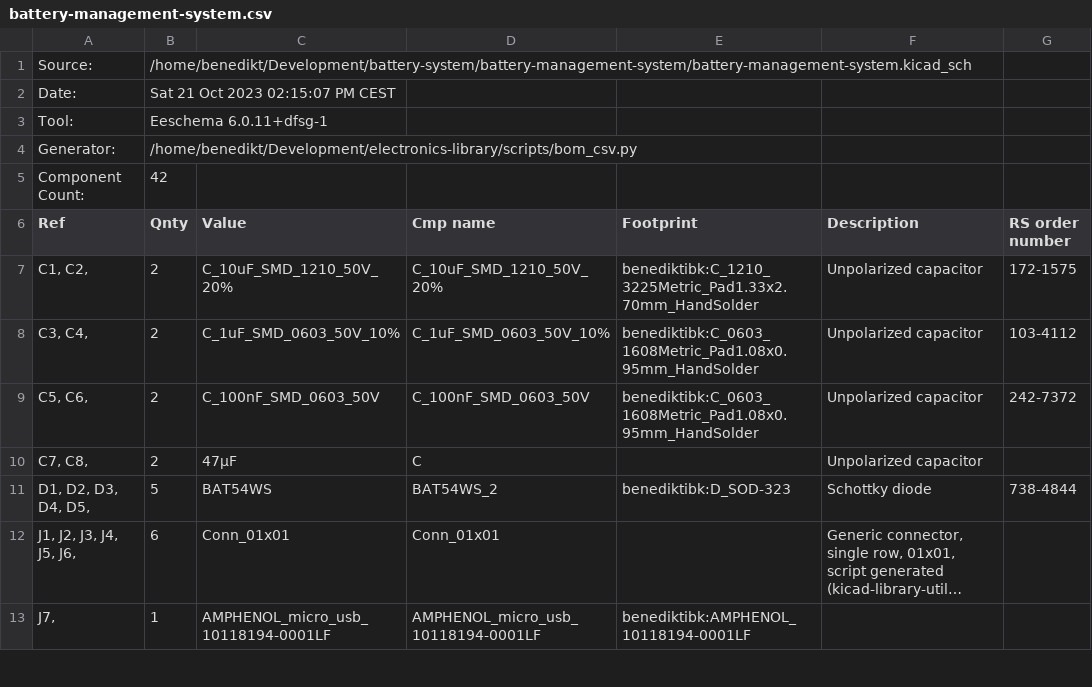
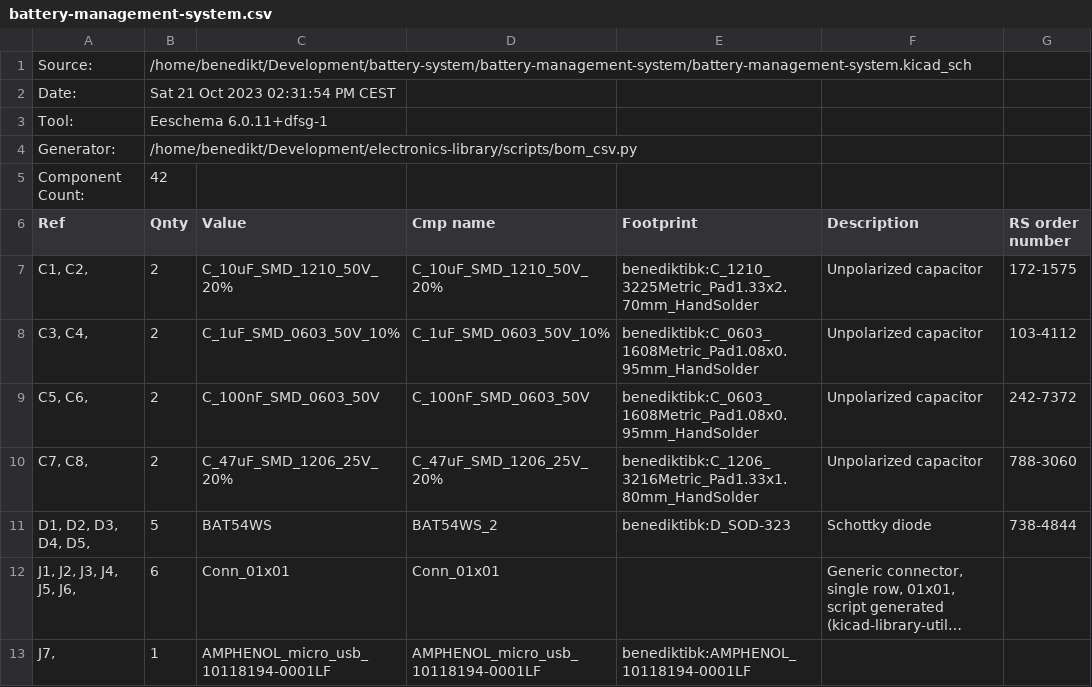
Before and after one commit to benediktibk/battery-system, a CSV file: battery-management-system/battery-management-system.csv, drawn as a sheet; only a part is shown; long unchanged cells end in ….

Commit message:
specify footprint for 47uF capacitor

```diff
--- a/battery-management-system/battery-management-system.csv
+++ b/battery-management-system/battery-management-system.csv
@@ -1,3 +1,3 @@
 "Source:","/home/benedikt/Development/battery-system/battery-management-system/battery-management-system.kicad_sch"
-"Date:","Sat 21 Oct 2023 02:15:07 PM CEST"
+"Date:","Sat 21 Oct 2023 02:31:54 PM CEST"
 "Tool:","Eeschema 6.0.11+dfsg-1"
@@ -9,3 +9,3 @@
 "C5, C6, ","2","C_100nF_SMD_0603_50V","C_100nF_SMD_0603_50V","benediktibk:C_0603_1608Metric_Pad1.08x0.95mm_HandSolder","Unpolarized capacitor","242-7372"
-"C7, C8, ","2","47µF","C","","Unpolarized capacitor",""
+"C7, C8, ","2","C_47uF_SMD_1206_25V_20%","C_47uF_SMD_1206_25V_20%","benediktibk:C_1206_3216Metric_Pad1.33x1.80mm_HandSolder","Unpolarized capacitor","788-3060"
 "D1, D2, D3, D4, D5, ","5","BAT54WS","BAT54WS_2","benediktibk:D_SOD-323","Schottky diode","738-4844"
```
Also changed, not shown: 3 other files.
